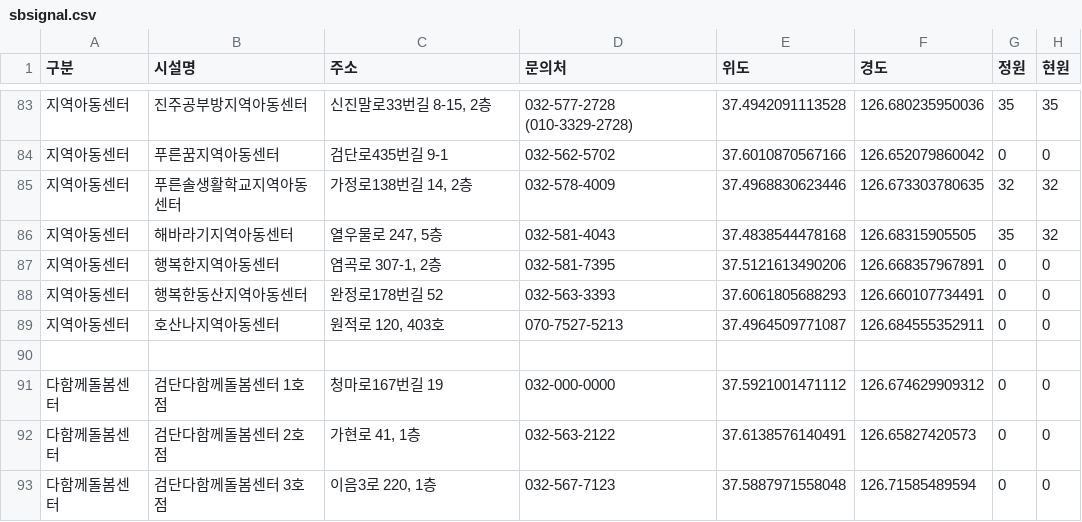
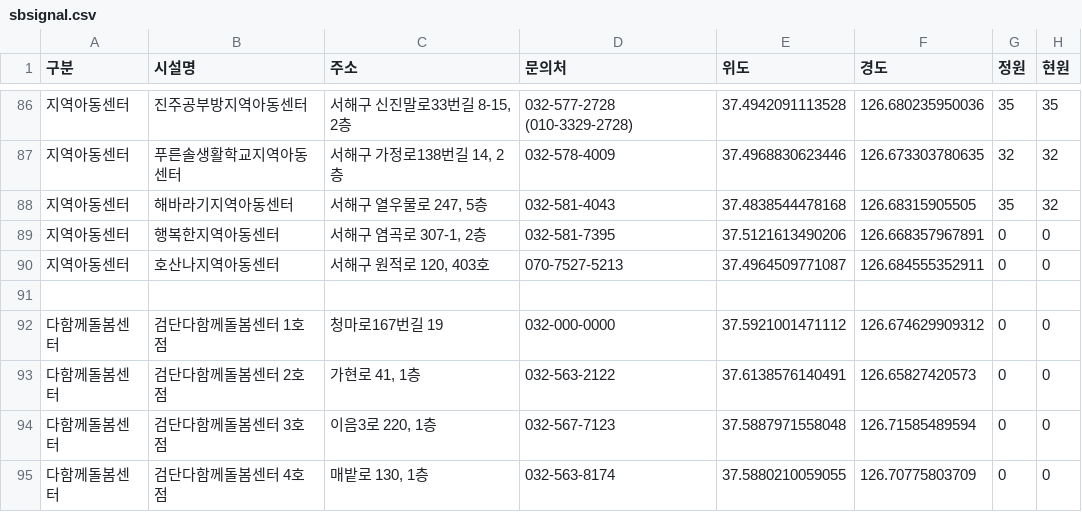
Before and after one commit to lih0606/signal, a CSV file: sbsignal.csv, drawn as a sheet; only a part is shown, gaps mark what is left out; the shorter side is filled out with more unchanged rows; the diff covers the shown part only.

```diff
--- a/sbsignal.csv
+++ b/sbsignal.csv
@@ -83,8 +86,6 @@
-지역아동센터,진주공부방지역아동센터,"신진말로33번길 8-15, 2층",032-577-2728 (010-3329-2728),37.4942091113528,126.680235950036,35,35
-지역아동센터,푸른꿈지역아동센터,검단로435번길 9-1,032-562-5702,37.6010870567166,126.652079860042,0,0
-지역아동센터,푸른솔생활학교지역아동센터,"가정로138번길 14, 2층",032-578-4009,37.4968830623446,126.673303780635,32,32
-지역아동센터,해바라기지역아동센터,"열우물로 247, 5층",032-581-4043,37.4838544478168,126.68315905505,35,32
-지역아동센터,행복한지역아동센터,"염곡로 307-1, 2층",032-581-7395,37.5121613490206,126.668357967891,0,0
-지역아동센터,행복한동산지역아동센터,완정로178번길 52,032-563-3393,37.6061805688293,126.660107734491,0,0
-지역아동센터,호산나지역아동센터,"원적로 120, 403호",070-7527-5213,37.4964509771087,126.684555352911,0,0
+지역아동센터,진주공부방지역아동센터,"서해구 신진말로33번길 8-15, 2층",032-577-2728 (010-3329-2728),37.4942091113528,126.680235950036,35,35
+지역아동센터,푸른솔생활학교지역아동센터,"서해구 가정로138번길 14, 2층",032-578-4009,37.4968830623446,126.673303780635,32,32
+지역아동센터,해바라기지역아동센터,"서해구 열우물로 247, 5층",032-581-4043,37.4838544478168,126.68315905505,35,32
+지역아동센터,행복한지역아동센터,"서해구 염곡로 307-1, 2층",032-581-7395,37.5121613490206,126.668357967891,0,0
+지역아동센터,호산나지역아동센터,"서해구 원적로 120, 403호",070-7527-5213,37.4964509771087,126.684555352911,0,0
 
```
Also changed, not shown: 6 added rows, 3 removed rows and 21 edited cells elsewhere in this file.
